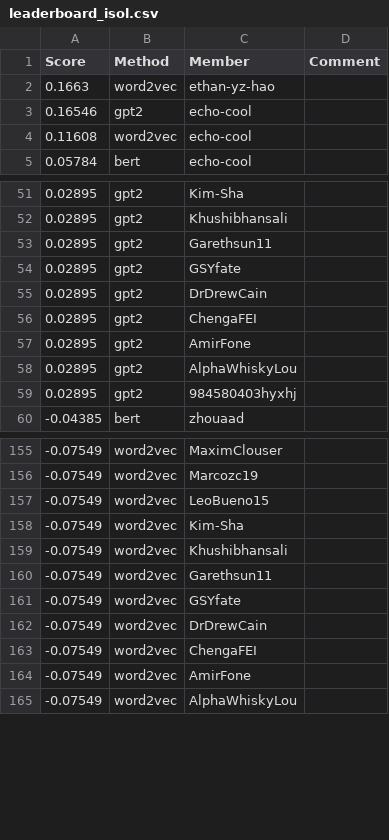
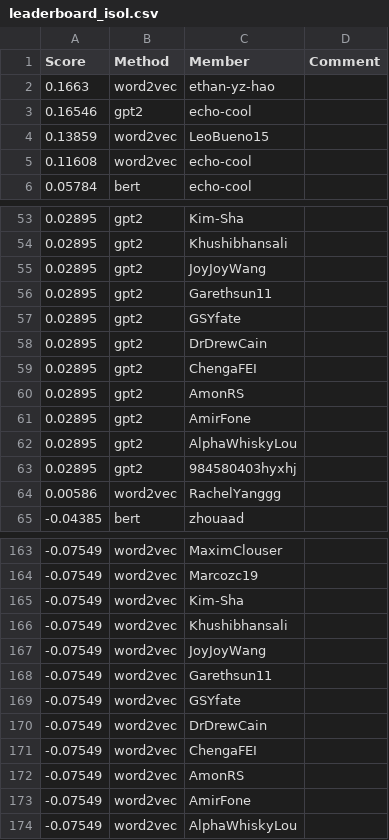
Before and after one commit to cornell-cs5740-sp24/leaderboards, a CSV file: a3/leaderboard_isol.csv, drawn as a sheet; only a part is shown, gaps mark what is left out; the diff covers the shown part only.

Commit message:
Leaderboard Update

```diff
--- a/a3/leaderboard_isol.csv
+++ b/a3/leaderboard_isol.csv
@@ -3,2 +3,3 @@ Score,Method,Member,Comment
 0.16546,gpt2,echo-cool,
+0.13859,word2vec,LeoBueno15,
 0.11608,word2vec,echo-cool,
@@ -52,2 +54,3 @@ Score,Method,Member,Comment
 0.02895,gpt2,Khushibhansali,
+0.02895,gpt2,JoyJoyWang,
 0.02895,gpt2,Garethsun11,
@@ -56,2 +59,3 @@ Score,Method,Member,Comment
 0.02895,gpt2,ChengaFEI,
+0.02895,gpt2,AmonRS,
 0.02895,gpt2,AmirFone,
@@ -59,2 +63,3 @@ Score,Method,Member,Comment
 0.02895,gpt2,984580403hyxhj,
+0.00586,word2vec,RachelYanggg,
 -0.04385,bert,zhouaad,
@@ -156,5 +164,5 @@ Score,Method,Member,Comment
 -0.07549,word2vec,Marcozc19,
--0.07549,word2vec,LeoBueno15,
 -0.07549,word2vec,Kim-Sha,
 -0.07549,word2vec,Khushibhansali,
+-0.07549,word2vec,JoyJoyWang,
 -0.07549,word2vec,Garethsun11,
@@ -163,2 +171,3 @@ Score,Method,Member,Comment
 -0.07549,word2vec,ChengaFEI,
+-0.07549,word2vec,AmonRS,
 -0.07549,word2vec,AmirFone,
```
Also changed, not shown: 5 added rows and 1 removed row elsewhere in this file.
